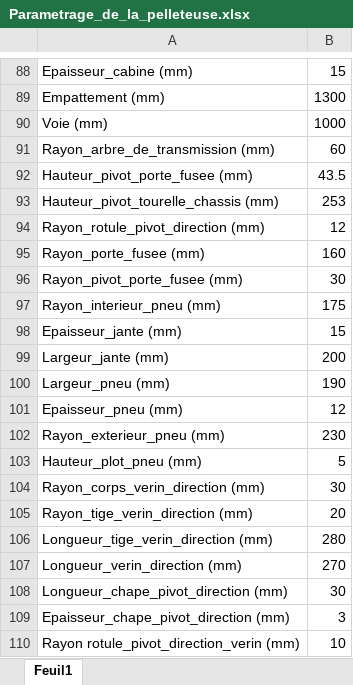
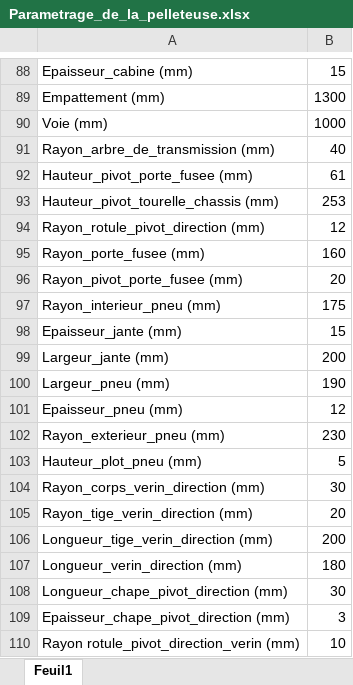
Before and after one commit to RaphaelChrlt/PLM_S8_21, an Excel workbook: 02-Assemblage/Parametrage_de_la_pelleteuse.xlsx, sheet Feuil1, drawn as a sheet; only a part is shown, gaps mark what is left out; values as stored, in another font and other column widths than the file's, no borders; the diff names each change by its address in the sheet, - before the commit and + after, or states it on an @@ line.

Commit message:
Nouvelle assemblage et tout fonctionne presque trop bien
On peut commencer la macro

```diff
--- a/02-Assemblage/Parametrage_de_la_pelleteuse.xlsx (sheet Feuil1)
+++ b/02-Assemblage/Parametrage_de_la_pelleteuse.xlsx (sheet Feuil1)
-B91: 60
+B91: 40
-B92: 43.5
+B92: 61
-B96: 30
+B96: 20
-B106: 280
+B106: 200
-B107: 270
+B107: 180
```
Also changed, not shown: 23 other files.
